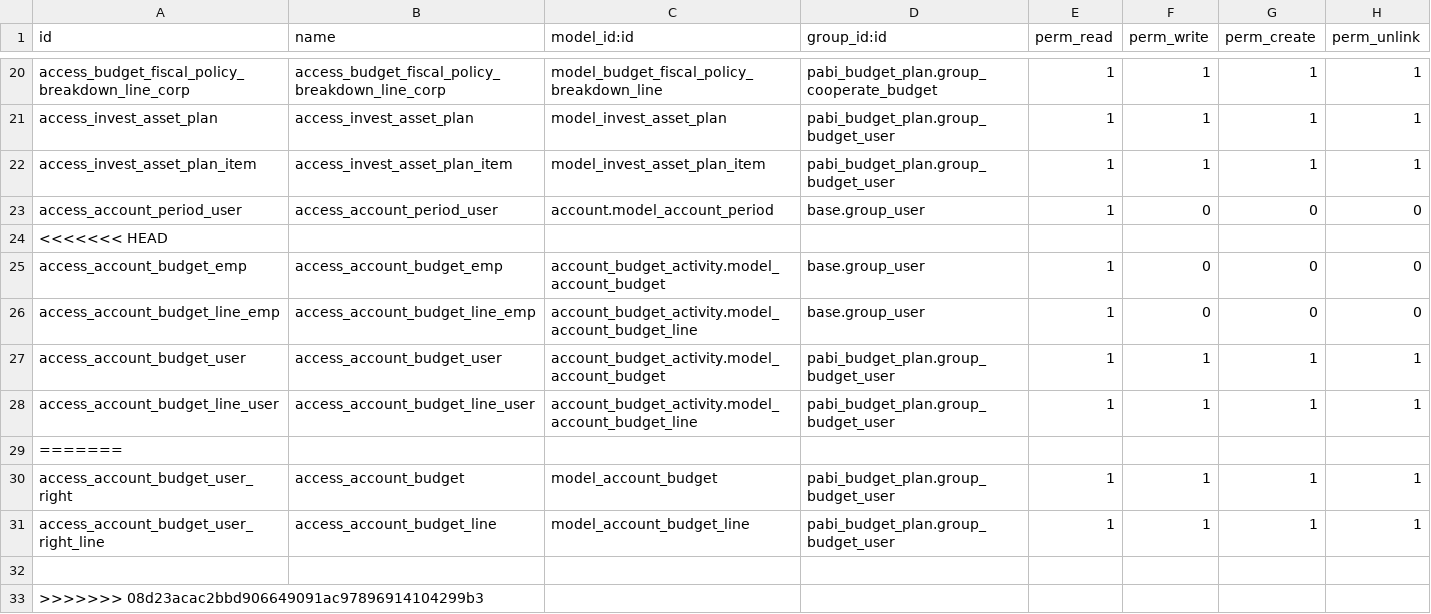
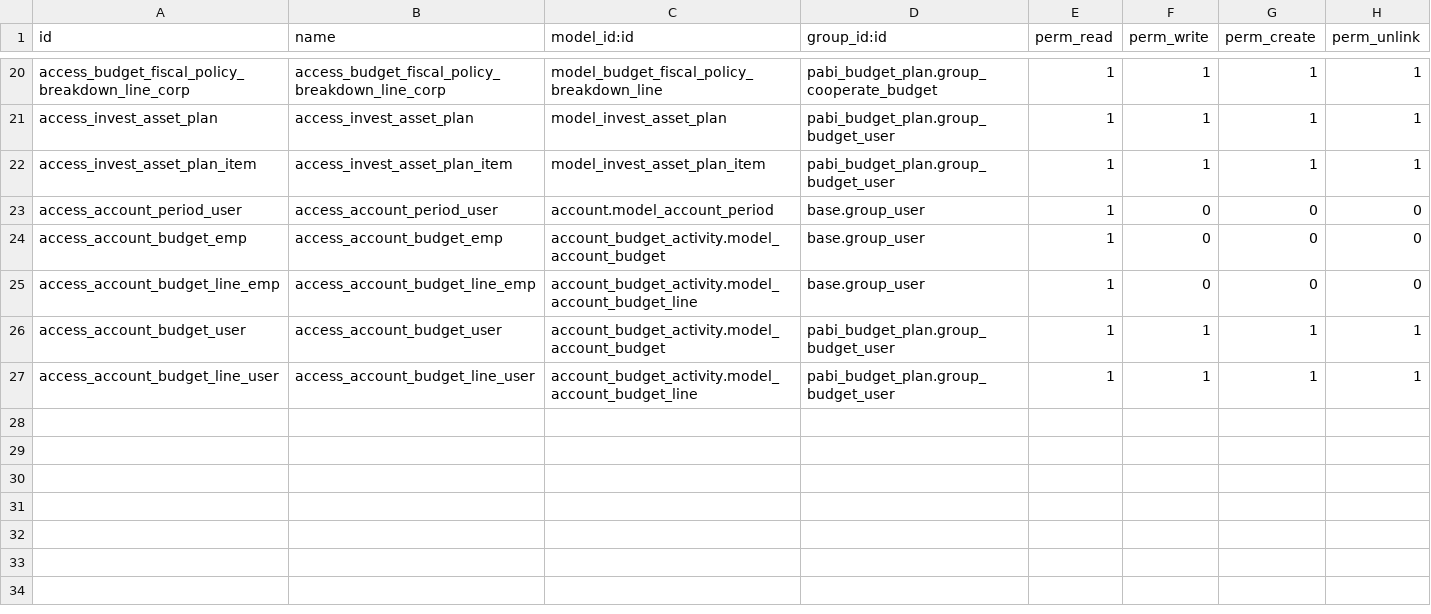
Before and after one commit to pabi2/pb2_addons, a CSV file: pabi_budget_plan/security/ir.model.access.csv, drawn as a sheet; only a part is shown, gaps mark what is left out.

```diff
--- a/pabi_budget_plan/security/ir.model.access.csv
+++ b/pabi_budget_plan/security/ir.model.access.csv
@@ -23,3 +23,2 @@ access_invest_asset_plan_item,access_invest_asset_plan_item,model_invest_asset_p
 access_account_period_user,access_account_period_user,account.model_account_period,base.group_user,1,0,0,0
-<<<<<<< HEAD
 access_account_budget_emp,access_account_budget_emp,account_budget_activity.model_account_budget,base.group_user,1,0,0,0
@@ -28,6 +27 @@ access_account_budget_user,access_account_budget_user,account_budget_activity.mo
 access_account_budget_line_user,access_account_budget_line_user,account_budget_activity.model_account_budget_line,pabi_budget_plan.group_budget_user,1,1,1,1
-=======
-access_account_budget_user_right,access_account_budget,model_account_budget,pabi_budget_plan.group_budget_user,1,1,1,1
-access_account_budget_user_right_line,access_account_budget_line,model_account_budget_line,pabi_budget_plan.group_budget_user,1,1,1,1
-
->>>>>>> 08d23acac2bbd906649091ac97896914104299b3
```
